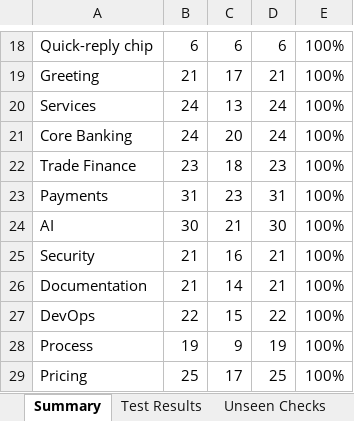
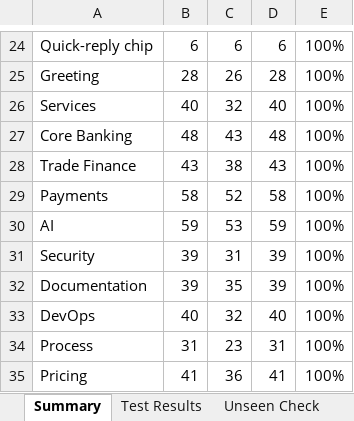
Before and after one commit to tarty1git/tarty1gitcth2, an Excel workbook: chatbot_test_results.xlsx, sheet Summary, drawn as a sheet; only a part is shown, gaps mark what is left out; values as stored, in another font and other column widths than the file's, no borders; addresses are those after the commit; the diff covers the shown part only; the diff names each change by its address in the sheet, - before the commit and + after, or states it on an @@ line.

```diff
--- a/chatbot_test_results.xlsx (sheet Summary)
+++ b/chatbot_test_results.xlsx (sheet Summary)
-sheet tab: Unseen Checks
+sheet tab: Unseen Check
-B25: 21
+B25: 28
-C25: 17
+C25: 26
-D25: 21
+D25: 28
-B26: 24
+B26: 40
-C26: 13
+C26: 32
-D26: 24
+D26: 40
-B27: 24
+B27: 48
-C27: 20
+C27: 43
-D27: 24
+D27: 48
-B28: 23
+B28: 43
-C28: 18
+C28: 38
-D28: 23
+D28: 43
-B29: 31
+B29: 58
-C29: 23
+C29: 52
-D29: 31
+D29: 58
-B30: 30
+B30: 59
-C30: 21
+C30: 53
-D30: 30
+D30: 59
-B31:B32: 21
+B31:B32: 39
-C31: 16
+C31: 31
-D31:D32: 21
+D31:D32: 39
-C32: 14
+C32: 35
-B33: 22
+B33: 40
-C33: 15
+C33: 32
-D33: 22
+D33: 40
-B34: 19
+B34: 31
-C34: 9
+C34: 23
-D34: 19
+D34: 31
-B35: 25
+B35: 41
-C35: 17
+C35: 36
-D35: 25
+D35: 41
```
Also changed, not shown: 14 added rows, 7 removed rows, 60 edited cells and cell formats elsewhere in this sheet, sheet Test Results, sheet Unseen Check, sheet Knowledge Base, sheet Changes Made, formulas that keep their value.
